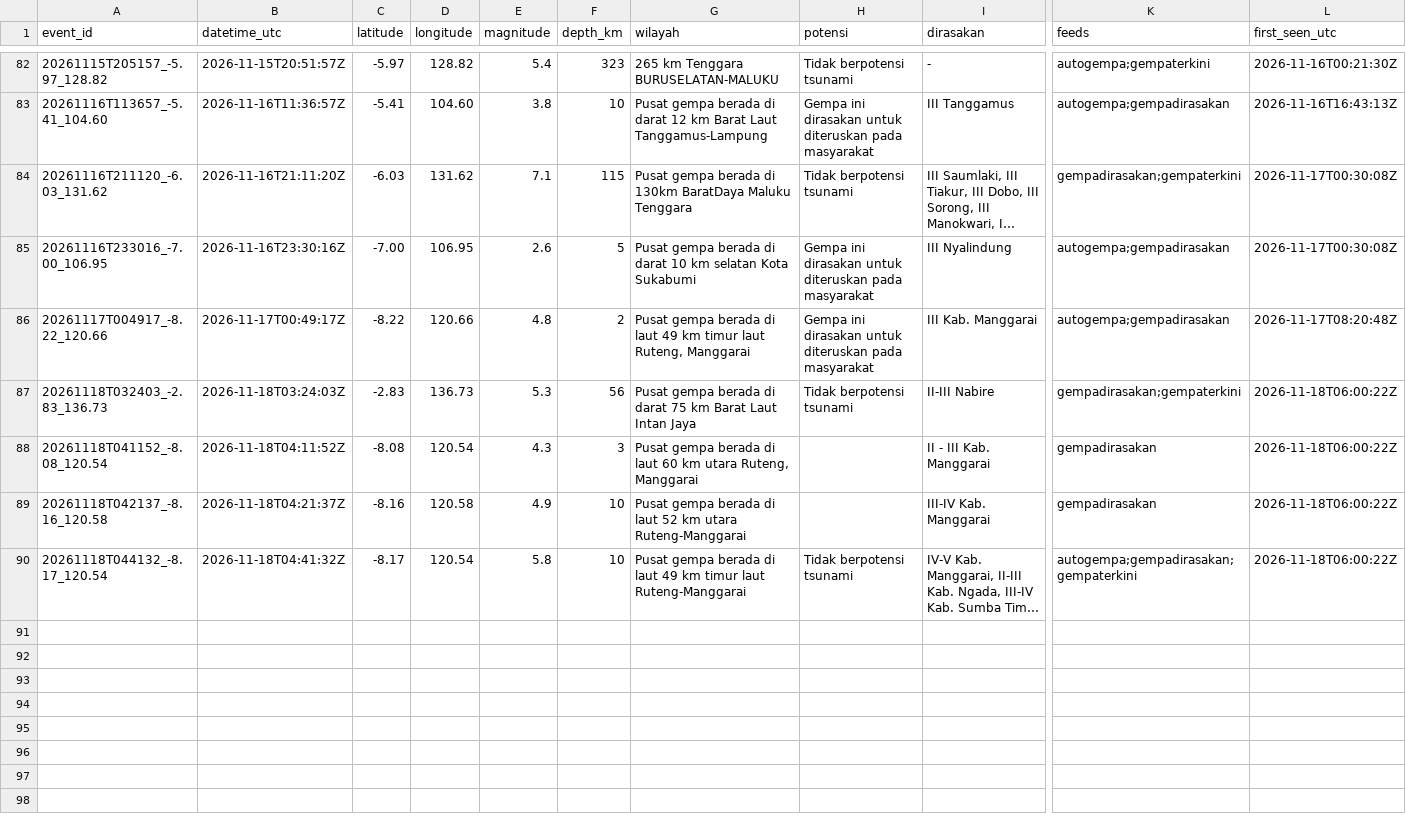
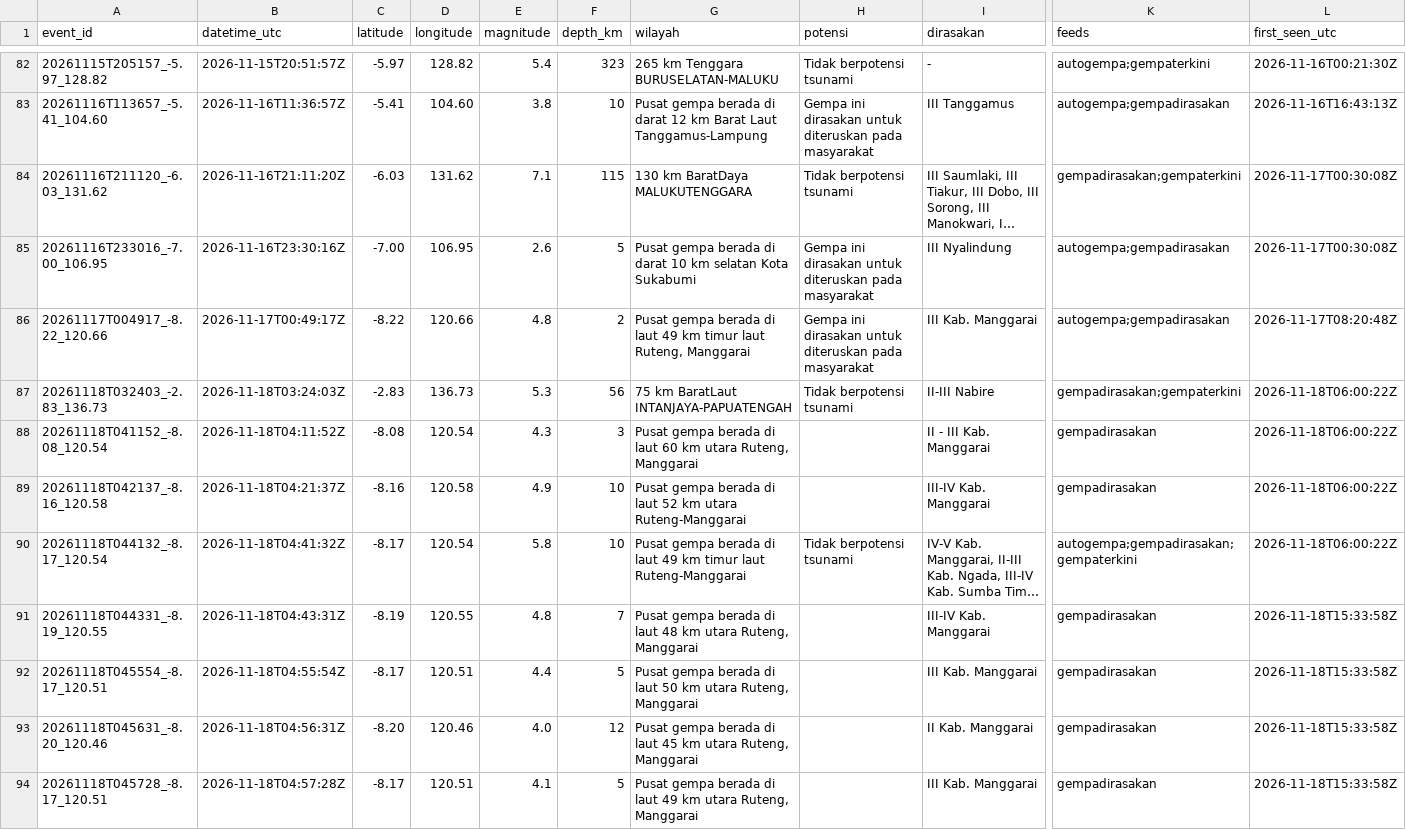
Before and after one commit to SulthanAndyno/quakelog, a CSV file: data/gempa.csv, drawn as a sheet; only a part is shown, gaps mark what is left out; long unchanged cells end in …; rows hold the shown columns only; the diff covers the shown part only; the diff names each change by its address in the sheet, - before the commit and + after, or states it on an @@ line.

```diff
--- a/data/gempa.csv
+++ b/data/gempa.csv
-G84 (wilayah): Pusat gempa berada di 130km BaratDaya Maluku Tenggara
+G84 (wilayah): 130 km BaratDaya MALUKUTENGGARA
-G87 (wilayah): Pusat gempa berada di darat 75 km Barat Laut Intan Jaya
+G87 (wilayah): 75 km BaratLaut INTANJAYA-PAPUATENGAH
+row 91: 20261118T044331_-8.19_120.55 | 2026-11-18T04:43:31Z | -8.19 | 120.55 | 4.8 | 7 | Pusat gempa berada di laut 48 km utara Ruteng, Manggarai |  | III-IV Kab. Manggarai | gempadirasakan | 2026-11-18T15:33:58Z
+row 92: 20261118T045554_-8.17_120.51 | 2026-11-18T04:55:54Z | -8.17 | 120.51 | 4.4 | 5 | Pusat gempa berada di laut 50 km utara Ruteng, Manggarai |  | III Kab. Manggarai | gempadirasakan | 2026-11-18T15:33:58Z
+row 93: 20261118T045631_-8.20_120.46 | 2026-11-18T04:56:31Z | -8.20 | 120.46 | 4.0 | 12 | Pusat gempa berada di laut 45 km utara Ruteng, Manggarai |  | II Kab. Manggarai | gempadirasakan | 2026-11-18T15:33:58Z
+row 94: 20261118T045728_-8.17_120.51 | 2026-11-18T04:57:28Z | -8.17 | 120.51 | 4.1 | 5 | Pusat gempa berada di laut 49 km utara Ruteng, Manggarai |  | III Kab. Manggarai | gempadirasakan | 2026-11-18T15:33:58Z
```
Also changed, not shown: 10 added rows elsewhere in this file, 3 other files.
